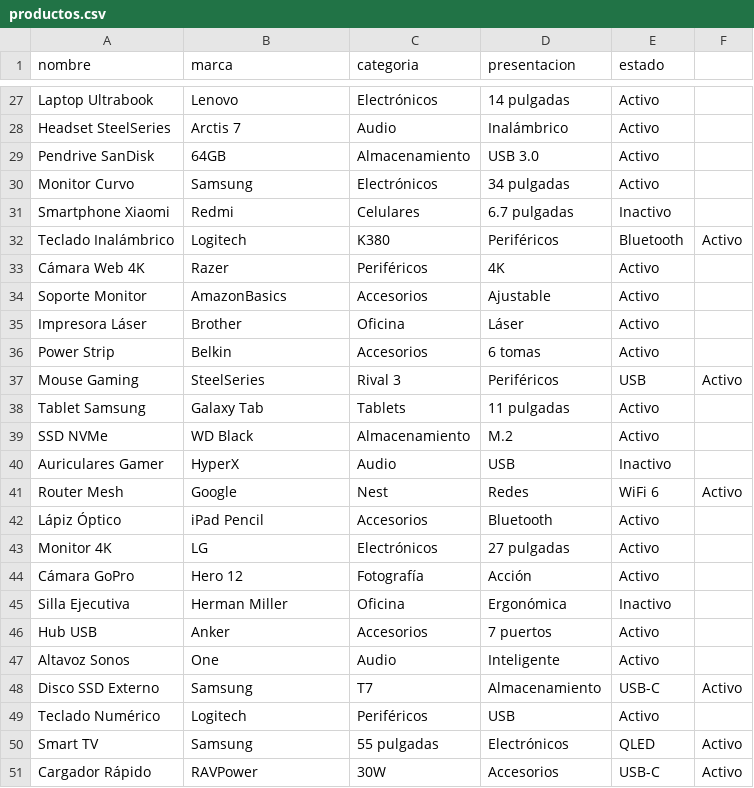
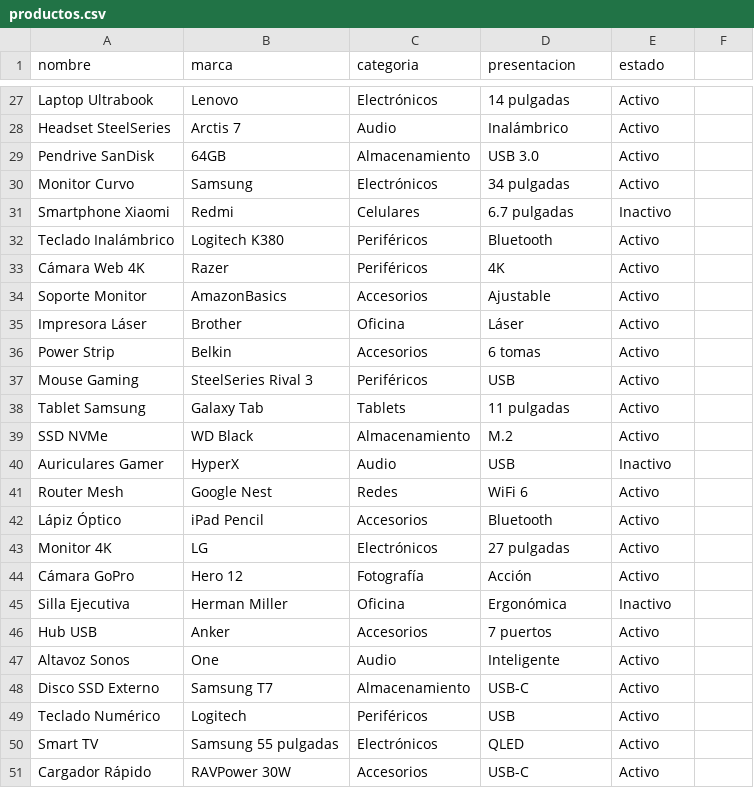
Before and after one commit to alvarohrv/data-analysis-py-sandbox, a CSV file: src/clase01/productos.csv, drawn as a sheet; only a part is shown, gaps mark what is left out.

```diff
--- a/src/clase01/productos.csv
+++ b/src/clase01/productos.csv
@@ -31,3 +31,3 @@ Monitor Curvo,Samsung,Electrónicos,34 pulgadas,Activo
 Smartphone Xiaomi,Redmi,Celulares,6.7 pulgadas,Inactivo
-Teclado Inalámbrico,Logitech,K380,Periféricos,Bluetooth,Activo
+Teclado Inalámbrico,Logitech K380,Periféricos,Bluetooth,Activo
 Cámara Web 4K,Razer,Periféricos,4K,Activo
@@ -36,3 +36,3 @@ Impresora Láser,Brother,Oficina,Láser,Activo
 Power Strip,Belkin,Accesorios,6 tomas,Activo
-Mouse Gaming,SteelSeries,Rival 3,Periféricos,USB,Activo
+Mouse Gaming,SteelSeries Rival 3,Periféricos,USB,Activo
 Tablet Samsung,Galaxy Tab,Tablets,11 pulgadas,Activo
@@ -40,3 +40,3 @@ SSD NVMe,WD Black,Almacenamiento,M.2,Activo
 Auriculares Gamer,HyperX,Audio,USB,Inactivo
-Router Mesh,Google,Nest,Redes,WiFi 6,Activo
+Router Mesh,Google Nest,Redes,WiFi 6,Activo
 Lápiz Óptico,iPad Pencil,Accesorios,Bluetooth,Activo
@@ -47,5 +47,5 @@ Hub USB,Anker,Accesorios,7 puertos,Activo
 Altavoz Sonos,One,Audio,Inteligente,Activo
-Disco SSD Externo,Samsung,T7,Almacenamiento,USB-C,Activo
+Disco SSD Externo,Samsung T7,Almacenamiento,USB-C,Activo
 Teclado Numérico,Logitech,Periféricos,USB,Activo
-Smart TV,Samsung,55 pulgadas,Electrónicos,QLED,Activo
-Cargador Rápido,RAVPower,30W,Accesorios,USB-C,Activo
+Smart TV,Samsung 55 pulgadas,Electrónicos,QLED,Activo
+Cargador Rápido,RAVPower 30W,Accesorios,USB-C,Activo
```
Also changed, not shown: src/clase01/rock_espanol.csv, 3 other files.
